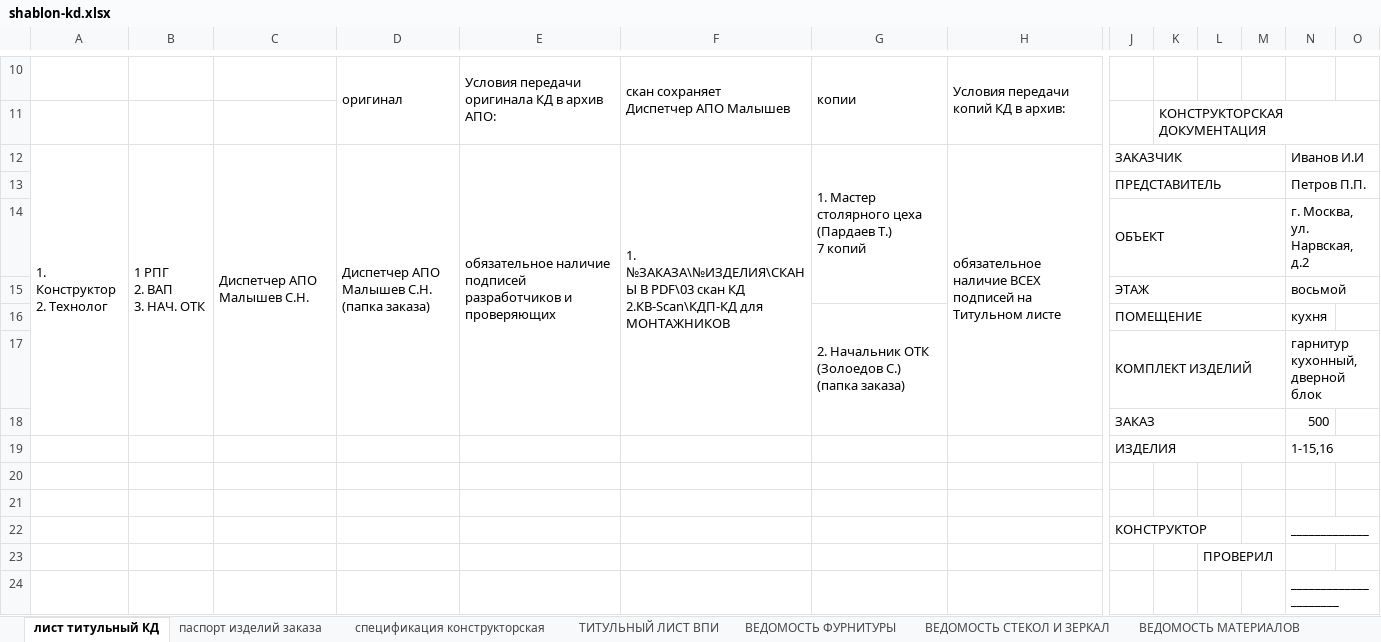
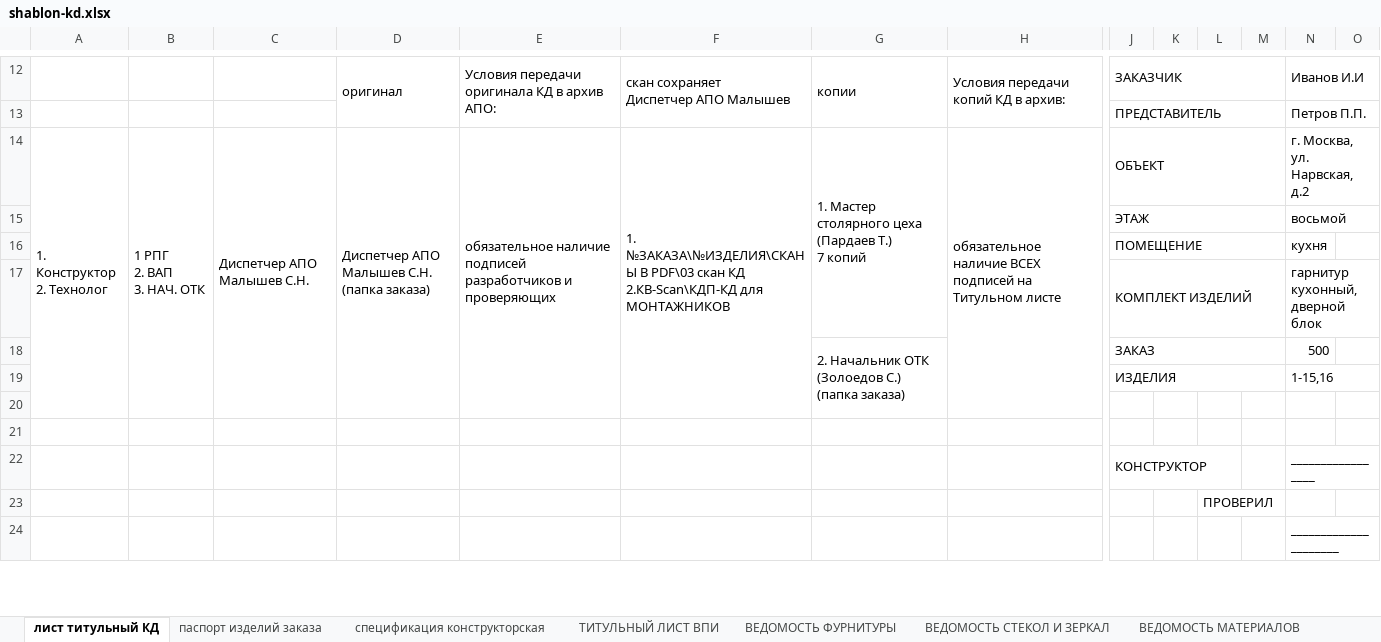
Before and after one commit to SergeyShishenko/test, an Excel workbook: dist/files/xls/shablon-kd.xlsx, sheet лист титульный КД, drawn as a sheet; only a part is shown, gaps mark what is left out; values as stored, in another font and other column widths than the file's, no cell formats; removed rows and columns are numbered as before the commit, all else as after; rows hold the shown columns only; ↵ is a line break in a cell; the diff covers the shown part only; the diff names each change by its address in the sheet, - before the commit and + after, or states it on an @@ line.

```diff
--- a/dist/files/xls/shablon-kd.xlsx (sheet лист титульный КД)
+++ b/dist/files/xls/shablon-kd.xlsx (sheet лист титульный КД)
-D10:D11 merged
+D12:D13 merged
-E10:E11 merged
+E12:E13 merged
-F10:F11 merged
+F12:F13 merged
-G10:G11 merged
+G12:G13 merged
-H10:H11 merged
+H12:H13 merged
-J12: (empty)
+J12: ЗАКАЗЧИК
+J12:M12 merged
-N12: (empty)
+N12: Иванов И.И
+N12:V12 merged
-row 11:  |  |  |  |  |  |  |  |  | КОНСТРУКТОРСКАЯ ДОКУМЕНТАЦИЯ
-row 12: 1. Конструктор ↵ 2. Технолог | 1 РПГ ↵ 2. ВАП ↵ 3. НАЧ. ОТК | Диспетчер АПО Малышев С.Н. | Диспетчер АПО Малышев С.Н. ↵ (папка заказа) | обязательное наличие подписей разработчиков и проверяющих | 1. №ЗАКАЗА\№ИЗДЕЛИЯ\СКАНЫ В PDF\03 скан КД ↵ 2.КB-Scan\КДП-КД для МОНТАЖНИКОВ | 1. Мастер столярного цеха (Пардаев Т.) ↵ 7 копий | обязательное наличие ВСЕХ подписей на Титульном листе | ЗАКАЗЧИК |  |  |  | Иванов И.И
-row 14:  |  |  |  |  |  |  |  | ОБЪЕКТ |  |  |  | г. Москва, ул. Нарвская, д.2
+row 14: 1. Конструктор ↵ 2. Технолог | 1 РПГ ↵ 2. ВАП ↵ 3. НАЧ. ОТК | Диспетчер АПО Малышев С.Н. | Диспетчер АПО Малышев С.Н. ↵ (папка заказа) | обязательное наличие подписей разработчиков и проверяющих | 1. №ЗАКАЗА\№ИЗДЕЛИЯ\СКАНЫ В PDF\03 скан КД ↵ 2.КB-Scan\КДП-КД для МОНТАЖНИКОВ | 1. Мастер столярного цеха (Пардаев Т.) ↵ 7 копий | обязательное наличие ВСЕХ подписей на Титульном листе | ОБЪЕКТ |  |  |  | г. Москва, ул. Нарвская, д.2
-G16: 2. Начальник ОТК (Золоедов С.) ↵ (папка заказа)
+G16: (empty)
-G16:G18 merged
-G18: (empty)
+G18: 2. Начальник ОТК (Золоедов С.) ↵ (папка заказа)
+G18:G20 merged
-N22: _____________
+N22: _________________
```
Also changed, not shown: 2 added rows, 15 edited cells and merged cells elsewhere in this sheet, sheet ТИТУЛЬНЫЙ ЛИСТ ВПИ, cell formats, 3 other files.
